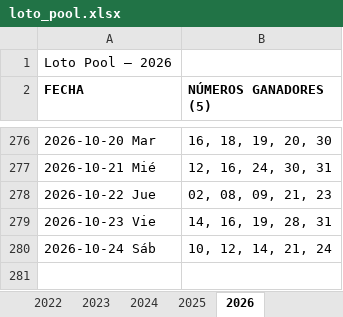
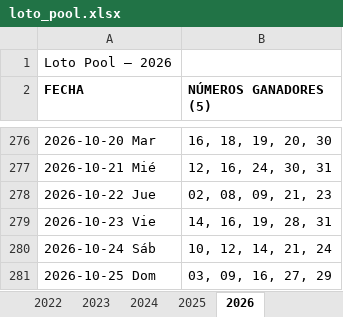
Before and after one commit to Virgax/LOTOMAN, an Excel workbook: data/loto_pool.xlsx, sheet 2026, drawn as a sheet; only a part is shown, gaps mark what is left out; values as stored, in another font and other column widths than the file's, no borders; the diff names each change by its address in the sheet, - before the commit and + after, or states it on an @@ line.

```diff
--- a/data/loto_pool.xlsx (sheet 2026)
+++ b/data/loto_pool.xlsx (sheet 2026)
+row 281: 2026-10-25 Dom | 03, 09, 16, 27, 29
```
Also changed, not shown: data/kino_2010_a_hoy_COMPLETO.xlsx, 2 other files.
